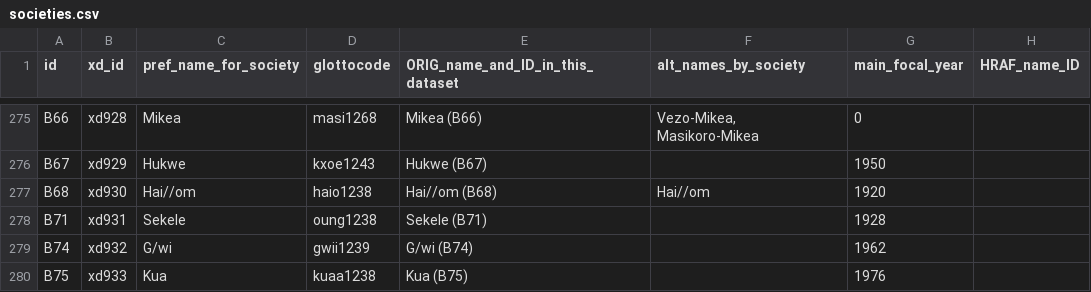
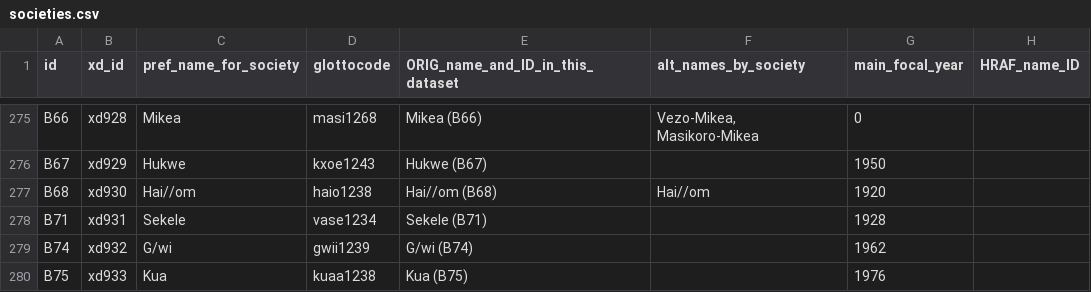
Before and after one commit to D-PLACE/dplace-data, a CSV file: datasets/Binford/societies.csv, drawn as a sheet; only a part is shown, gaps mark what is left out; the diff names each change by its address in the sheet, - before the commit and + after, or states it on an @@ line.

Commit message:
Update societies.csv
Should be vase1234: E16/E17 has no less than three entries for Angolan varieties of Ju, i.e., !O!ung [oun], Vasekela Bushman [vaj] and Maligo [mwj]. Although the Angolan dialect situation is imperfectly known, there is no basis for dividing it into three separate languages -- it should be no more than one entry ( Snyman, Jan Winston 1997 , Snyman, Jan Winston 1980 , Brenzinger, Matthias 2010 :329-337 , Bernd Heine and Christa König 2014 ). See also: Northern Ju [vaj], Maligo [mwj].

```diff
--- a/datasets/Binford/societies.csv
+++ b/datasets/Binford/societies.csv
-D278 (glottocode): oung1238
+D278 (glottocode): vase1234
```
